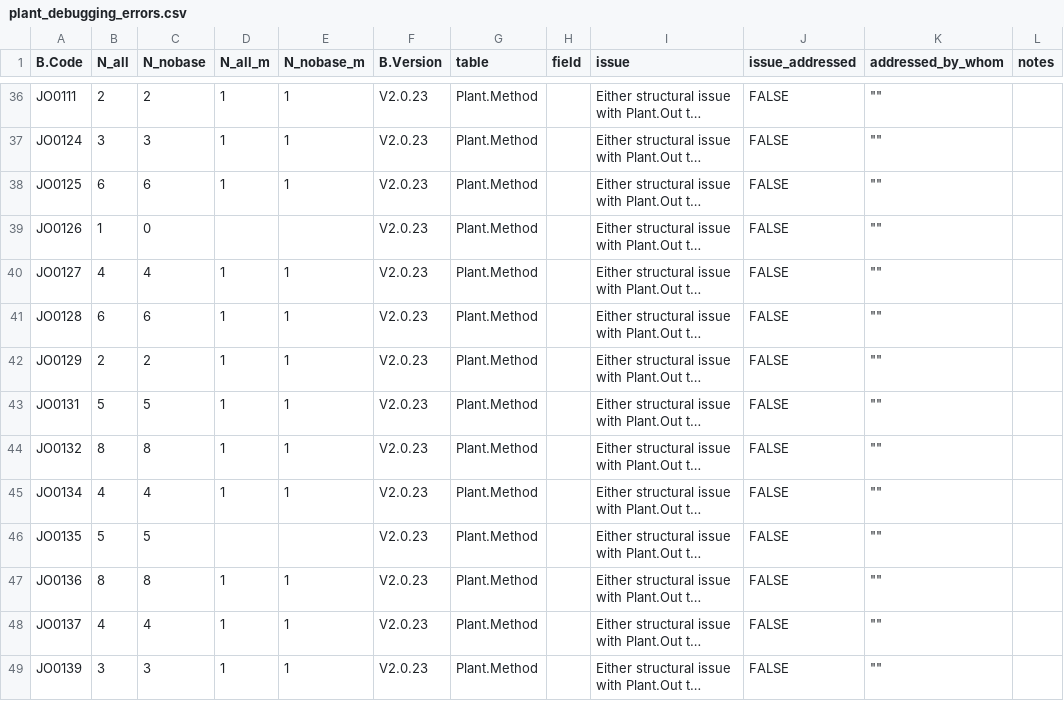
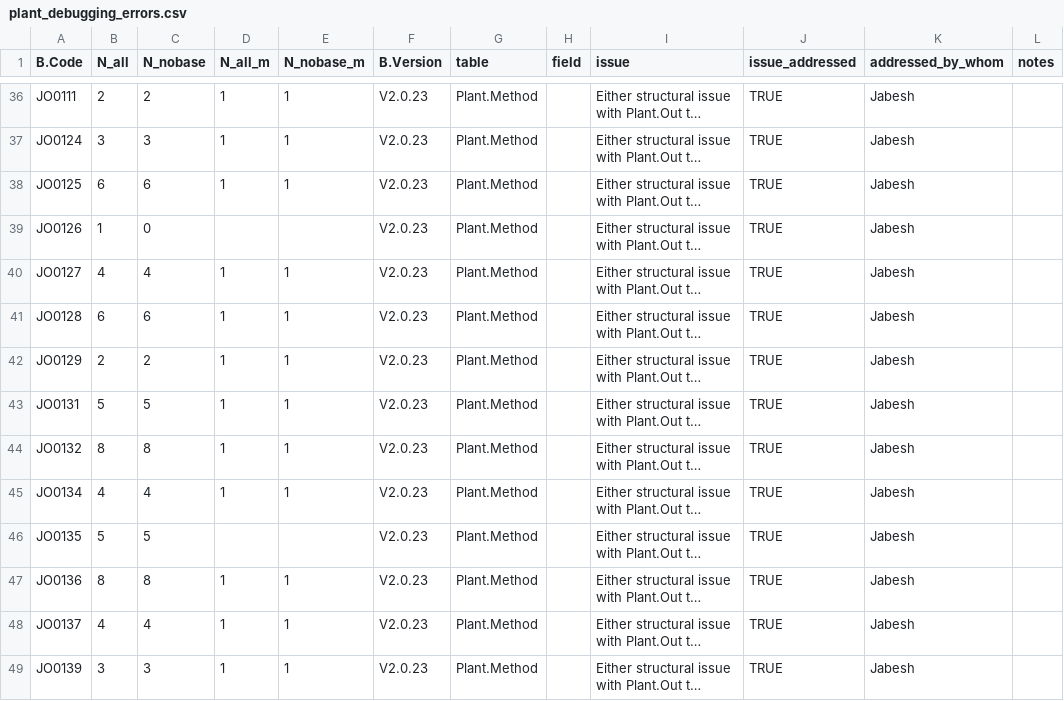
Before and after one commit to CIAT/ERA_dev, a CSV file: data/data_entry/industrious_elephant_2023/data_issues/plant_debugging_errors.csv, drawn as a sheet; only a part is shown, gaps mark what is left out; long unchanged cells end in …; the diff covers the shown part only; the diff names each change by its address in the sheet, - before the commit and + after, or states it on an @@ line.

```diff
--- a/data/data_entry/industrious_elephant_2023/data_issues/plant_debugging_errors.csv
+++ b/data/data_entry/industrious_elephant_2023/data_issues/plant_debugging_errors.csv
-J36:J49 (issue_addressed): FALSE
+J36:J49 (issue_addressed): TRUE
-K36:K49 (addressed_by_whom): ""
+K36:K49 (addressed_by_whom): Jabesh
```
Also changed, not shown: 104 edited cells elsewhere in this file.
